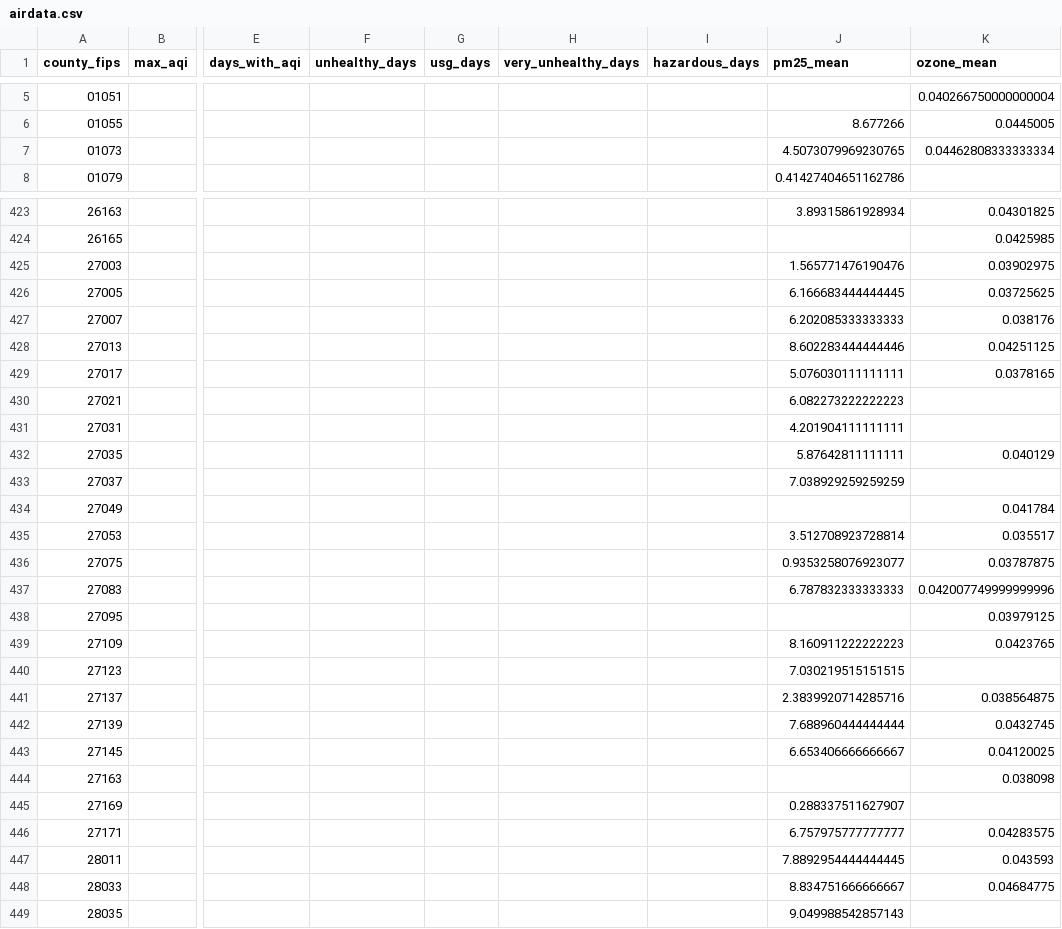
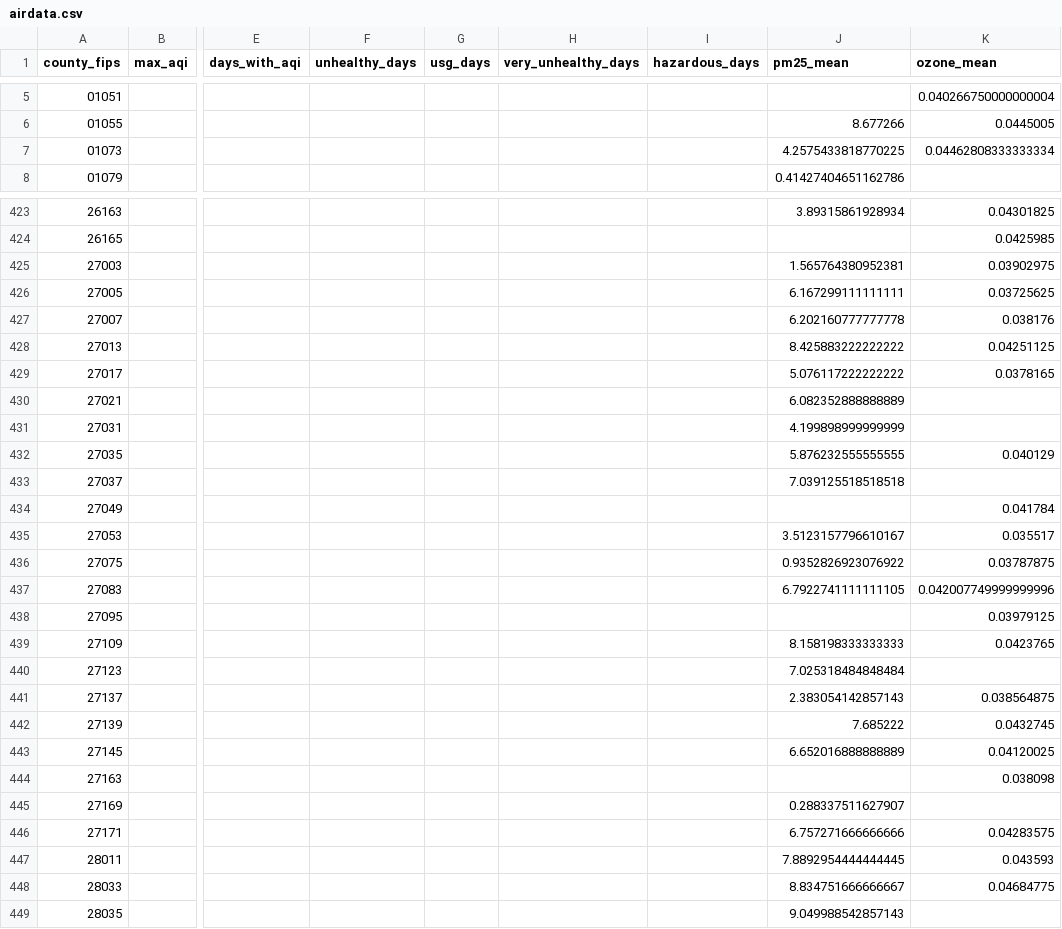
Before and after one commit to OluwafisayoAjayi/Environmental-Health-Adaptation-Gap-Dashboard, a CSV file: data/processed/airdata.csv, drawn as a sheet; only a part is shown, gaps mark what is left out; the diff covers the shown part only; the diff names each change by its address in the sheet, - before the commit and + after, or states it on an @@ line.

```diff
--- a/data/processed/airdata.csv
+++ b/data/processed/airdata.csv
-J7 (pm25_mean): 4.5073079969230765
+J7 (pm25_mean): 4.2575433818770225
-J425 (pm25_mean): 1.565771476190476
+J425 (pm25_mean): 1.565764380952381
-J426 (pm25_mean): 6.166683444444445
+J426 (pm25_mean): 6.167299111111111
-J427 (pm25_mean): 6.202085333333333
+J427 (pm25_mean): 6.202160777777778
-J428 (pm25_mean): 8.602283444444446
+J428 (pm25_mean): 8.425883222222222
-J429 (pm25_mean): 5.076030111111111
+J429 (pm25_mean): 5.076117222222222
-J430 (pm25_mean): 6.082273222222223
+J430 (pm25_mean): 6.082352888888889
-J431 (pm25_mean): 4.201904111111111
+J431 (pm25_mean): 4.199898999999999
-J432 (pm25_mean): 5.87642811111111
+J432 (pm25_mean): 5.876232555555555
-J433 (pm25_mean): 7.038929259259259
+J433 (pm25_mean): 7.039125518518518
-J435 (pm25_mean): 3.512708923728814
+J435 (pm25_mean): 3.5123157796610167
-J436 (pm25_mean): 0.9353258076923077
+J436 (pm25_mean): 0.9352826923076922
-J437 (pm25_mean): 6.787832333333333
+J437 (pm25_mean): 6.7922741111111105
-J439 (pm25_mean): 8.160911222222223
+J439 (pm25_mean): 8.158198333333333
-J440 (pm25_mean): 7.030219515151515
+J440 (pm25_mean): 7.025318484848484
-J441 (pm25_mean): 2.3839920714285716
+J441 (pm25_mean): 2.383054142857143
-J442 (pm25_mean): 7.688960444444444
+J442 (pm25_mean): 7.685222
-J443 (pm25_mean): 6.653406666666667
+J443 (pm25_mean): 6.652016888888889
-J446 (pm25_mean): 6.757975777777777
+J446 (pm25_mean): 6.757271666666666
```
Also changed, not shown: 73 edited cells elsewhere in this file, 2 other files.
